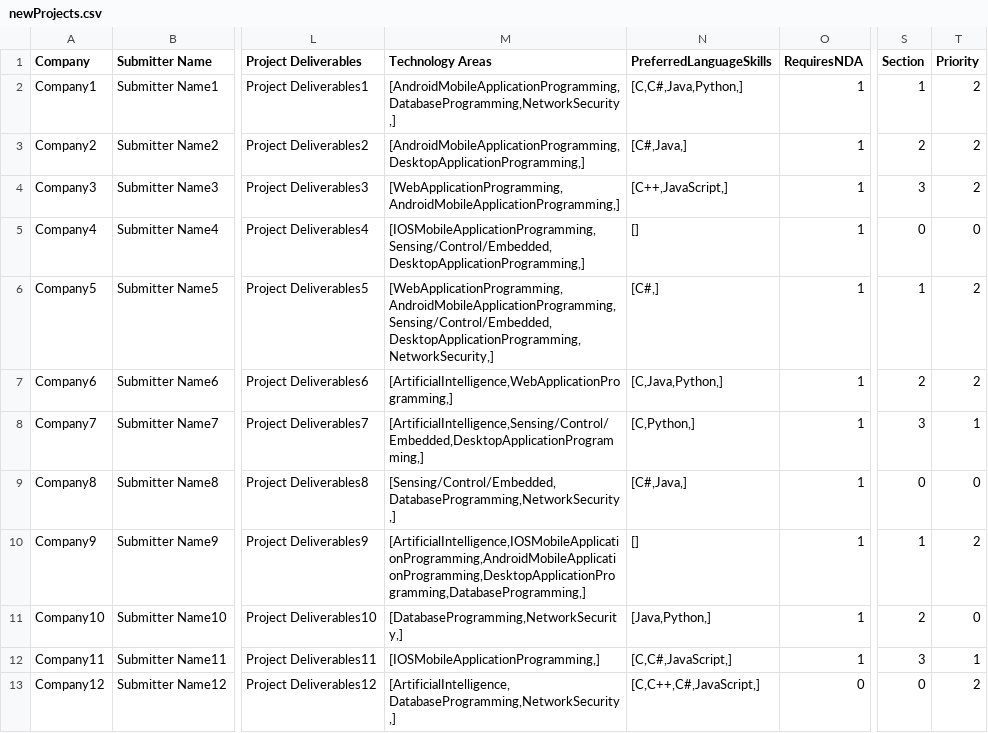
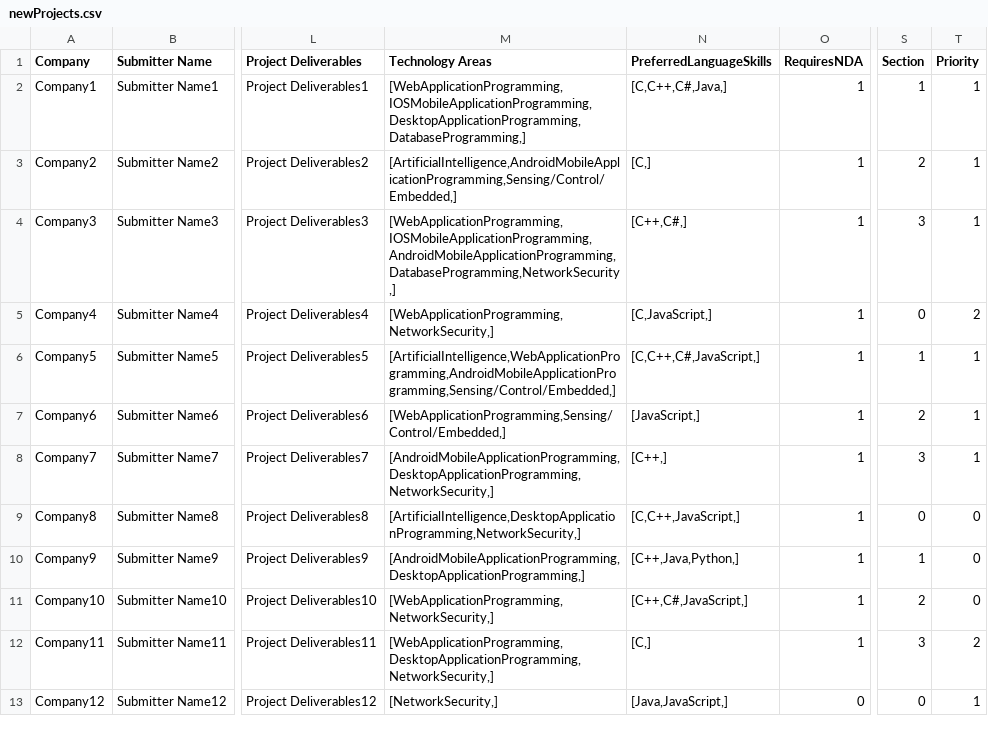
Before and after one commit to SeanRog/SER401-FALL-19-Project, a CSV file: BruteForce/newProjects.csv, drawn as a sheet; only a part is shown, gaps mark what is left out; the diff covers the shown part only; the diff names each change by its address in the sheet, - before the commit and + after, or states it on an @@ line.

```diff
--- a/BruteForce/newProjects.csv
+++ b/BruteForce/newProjects.csv
-M2 (Technology Areas): [AndroidMobileApplicationProgramming,DatabaseProgramming,NetworkSecurity,]
+M2 (Technology Areas): [WebApplicationProgramming,IOSMobileApplicationProgramming,DesktopApplicationProgramming,DatabaseProgramming,]
-N2 (PreferredLanguageSkills): [C,C#,Java,Python,]
+N2 (PreferredLanguageSkills): [C,C++,C#,Java,]
-T2:T4 (Priority): 2
+T2:T4 (Priority): 1
-M3 (Technology Areas): [AndroidMobileApplicationProgramming,DesktopApplicationProgramming,]
+M3 (Technology Areas): [ArtificialIntelligence,AndroidMobileApplicationProgramming,Sensing/Control/Embedded,]
-N3 (PreferredLanguageSkills): [C#,Java,]
+N3 (PreferredLanguageSkills): [C,]
-M4 (Technology Areas): [WebApplicationProgramming,AndroidMobileApplicationProgramming,]
+M4 (Technology Areas): [WebApplicationProgramming,IOSMobileApplicationProgramming,AndroidMobileApplicationProgramming,DatabaseProgramming,NetworkSecurity,]
-N4 (PreferredLanguageSkills): [C++,JavaScript,]
+N4 (PreferredLanguageSkills): [C++,C#,]
-M5 (Technology Areas): [IOSMobileApplicationProgramming,Sensing/Control/Embedded,DesktopApplicationProgramming,]
+M5 (Technology Areas): [WebApplicationProgramming,NetworkSecurity,]
-N5 (PreferredLanguageSkills): []
+N5 (PreferredLanguageSkills): [C,JavaScript,]
-T5 (Priority): 0
+T5 (Priority): 2
-M6 (Technology Areas): [WebApplicationProgramming,AndroidMobileApplicationProgramming,Sensing/Control/Embedded,DesktopApplicationProgramming,NetworkSecurity,]
+M6 (Technology Areas): [ArtificialIntelligence,WebApplicationProgramming,AndroidMobileApplicationProgramming,Sensing/Control/Embedded,]
-N6 (PreferredLanguageSkills): [C#,]
+N6 (PreferredLanguageSkills): [C,C++,C#,JavaScript,]
-T6:T7 (Priority): 2
+T6:T7 (Priority): 1
-M7 (Technology Areas): [ArtificialIntelligence,WebApplicationProgramming,]
+M7 (Technology Areas): [WebApplicationProgramming,Sensing/Control/Embedded,]
-N7 (PreferredLanguageSkills): [C,Java,Python,]
+N7 (PreferredLanguageSkills): [JavaScript,]
-M8 (Technology Areas): [ArtificialIntelligence,Sensing/Control/Embedded,DesktopApplicationProgramming,]
+M8 (Technology Areas): [AndroidMobileApplicationProgramming,DesktopApplicationProgramming,NetworkSecurity,]
-N8 (PreferredLanguageSkills): [C,Python,]
+N8 (PreferredLanguageSkills): [C++,]
-M9 (Technology Areas): [Sensing/Control/Embedded,DatabaseProgramming,NetworkSecurity,]
+M9 (Technology Areas): [ArtificialIntelligence,DesktopApplicationProgramming,NetworkSecurity,]
-N9 (PreferredLanguageSkills): [C#,Java,]
+N9 (PreferredLanguageSkills): [C,C++,JavaScript,]
-M10 (Technology Areas): [ArtificialIntelligence,IOSMobileApplicationProgramming,AndroidMobileApplicationProgramming,DesktopApplicationProgramming,DatabaseProgramming,]
+M10 (Technology Areas): [AndroidMobileApplicationProgramming,DesktopApplicationProgramming,]
-N10 (PreferredLanguageSkills): []
+N10 (PreferredLanguageSkills): [C++,Java,Python,]
-T10 (Priority): 2
+T10 (Priority): 0
-M11 (Technology Areas): [DatabaseProgramming,NetworkSecurity,]
+M11 (Technology Areas): [WebApplicationProgramming,NetworkSecurity,]
-N11 (PreferredLanguageSkills): [Java,Python,]
+N11 (PreferredLanguageSkills): [C++,C#,JavaScript,]
-M12 (Technology Areas): [IOSMobileApplicationProgramming,]
+M12 (Technology Areas): [WebApplicationProgramming,DesktopApplicationProgramming,NetworkSecurity,]
-N12 (PreferredLanguageSkills): [C,C#,JavaScript,]
+N12 (PreferredLanguageSkills): [C,]
-T12 (Priority): 1
+T12 (Priority): 2
-M13 (Technology Areas): [ArtificialIntelligence,DatabaseProgramming,NetworkSecurity,]
+M13 (Technology Areas): [NetworkSecurity,]
-N13 (PreferredLanguageSkills): [C,C++,C#,JavaScript,]
+N13 (PreferredLanguageSkills): [Java,JavaScript,]
-T13 (Priority): 2
+T13 (Priority): 1
```
Also changed, not shown: 84 edited cells elsewhere in this file, 3 other files.
